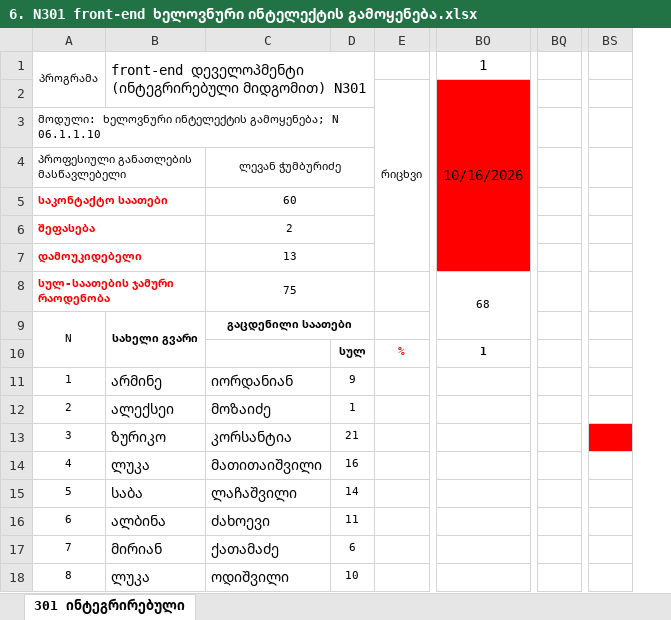
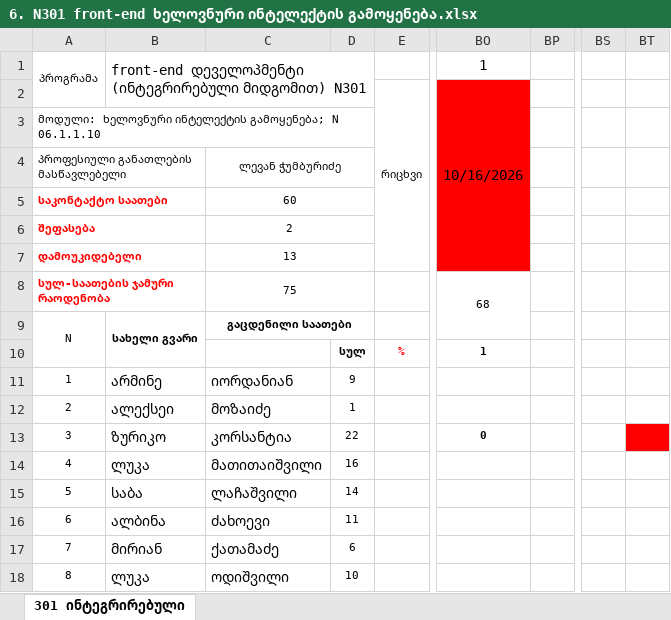
Before and after one commit to gldanifrontgit/Front-end-docs, an Excel workbook: ჟურნალი/6. N301 front-end ხელოვნური ინტელექტის გამოყენება.xlsx, sheet 301 ინტეგრირებული, drawn as a sheet; only a part is shown, gaps mark what is left out; values as stored, in another font and other column widths than the file's, no borders; removed rows and columns are numbered as before the commit, all else as after; the diff names each change by its address in the sheet, - before the commit and + after, or states it on an @@ line.

```diff
--- a/ჟურნალი/6. N301 front-end ხელოვნური ინტელექტის გამოყენება.xlsx (sheet 301 ინტეგრირებული)
+++ b/ჟურნალი/6. N301 front-end ხელოვნური ინტელექტის გამოყენება.xlsx (sheet 301 ინტეგრირებული)
+column BP, empty
-column BQ, empty
+column BT, empty
-D13: 21
+D13: 22
-BO13: (empty)
+BO13: 0
-BS13 fill: #FF0000
+BS13 fill: none
```
Also changed, not shown: ჟურნალი/5. N301 front-end დეველოპმენტი (ინტეგრირებული მიდგომით) - Git.xlsx.
